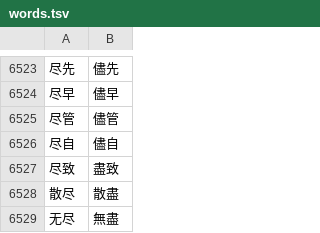
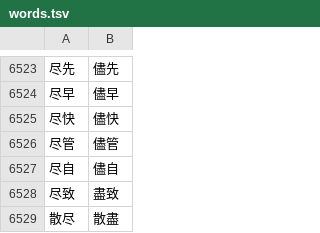
Before and after one commit to syllables-dev/hanzi, a TSV file: src/data/to-hant/words.tsv, drawn as a sheet; only a part is shown, gaps mark what is left out; the shorter side is filled out with more unchanged rows; the diff names each change by its address in the sheet, - before the commit and + after, or states it on an @@ line.

Commit message:
fix: write 尽快 as 儘快

```diff
--- a/src/data/to-hant/words.tsv
+++ b/src/data/to-hant/words.tsv
+row 6525: 尽快 | 儘快
```
